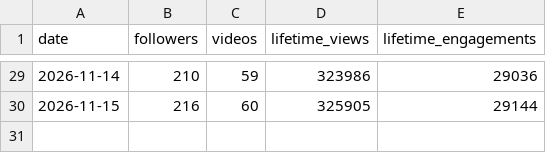
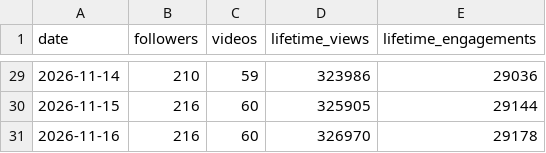
Before and after one commit to raindelaymedia/The-Schultz-Report, a CSV file: schultz_report/data_sr/from_rdm/tiktok/account_daily.csv, drawn as a sheet; only a part is shown, gaps mark what is left out; the diff names each change by its address in the sheet, - before the commit and + after, or states it on an @@ line.

```diff
--- a/schultz_report/data_sr/from_rdm/tiktok/account_daily.csv
+++ b/schultz_report/data_sr/from_rdm/tiktok/account_daily.csv
+row 31: 2026-11-16 | 216 | 60 | 326970 | 29178
```
Also changed, not shown: schultz_report/data_sr/from_rdm/socials_sr.csv, schultz_report/data_sr/from_rdm/sprout/profiles_daily.csv, 7 other files.
